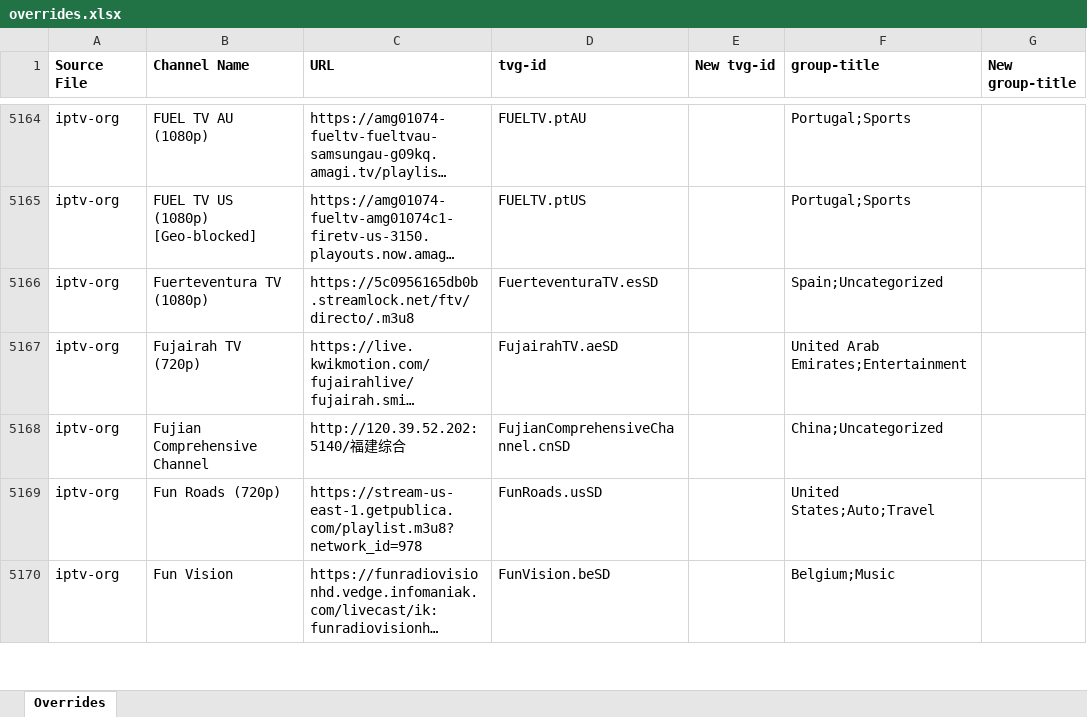
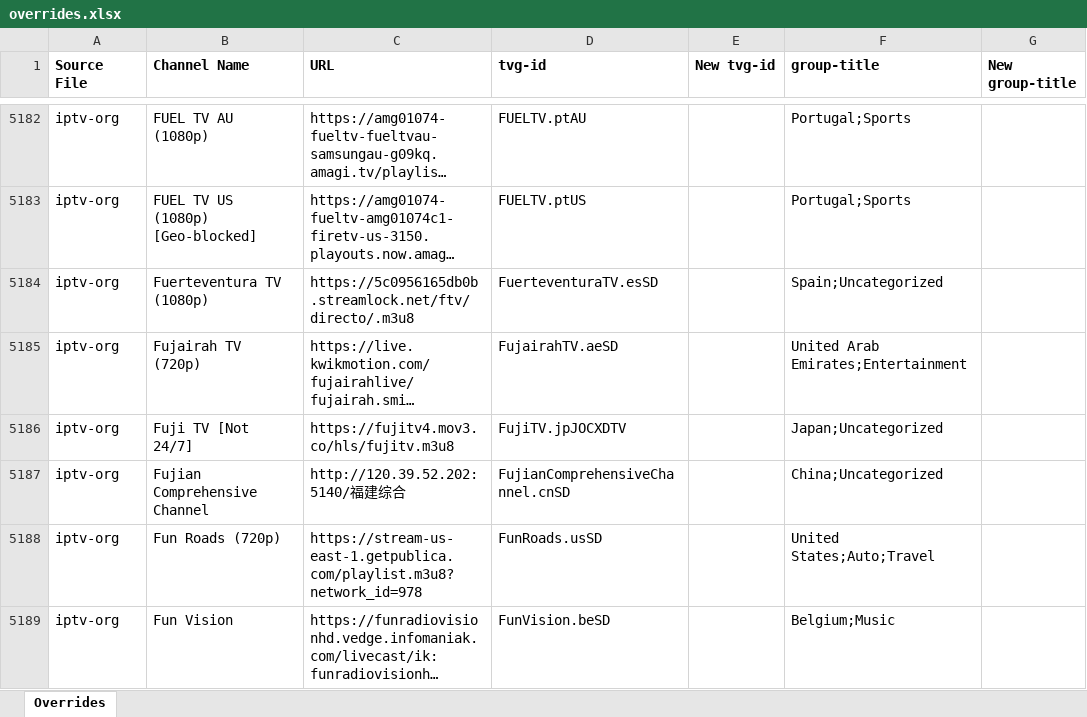
Before and after one commit to karya-media/tv, an Excel workbook: data/overrides.xlsx, sheet Overrides, drawn as a sheet; only a part is shown, gaps mark what is left out; long unchanged cells end in …; values as stored, in another font and other column widths than the file's, no borders; the diff covers the shown part only; the diff names each change by its address in the sheet, - before the commit and + after, or states it on an @@ line.

```diff
--- a/data/overrides.xlsx (sheet Overrides)
+++ b/data/overrides.xlsx (sheet Overrides)
+row 5186: iptv-org | Fuji TV [Not 24/7] | https://fujitv4.mov3.co/hls/fujitv.m3u8 | FujiTV.jpJOCXDTV |  | Japan;Uncategorized
```
Also changed, not shown: 65 added rows, 10 removed rows, 4 moved rows and 77 edited cells elsewhere in this sheet, 3 other files.
